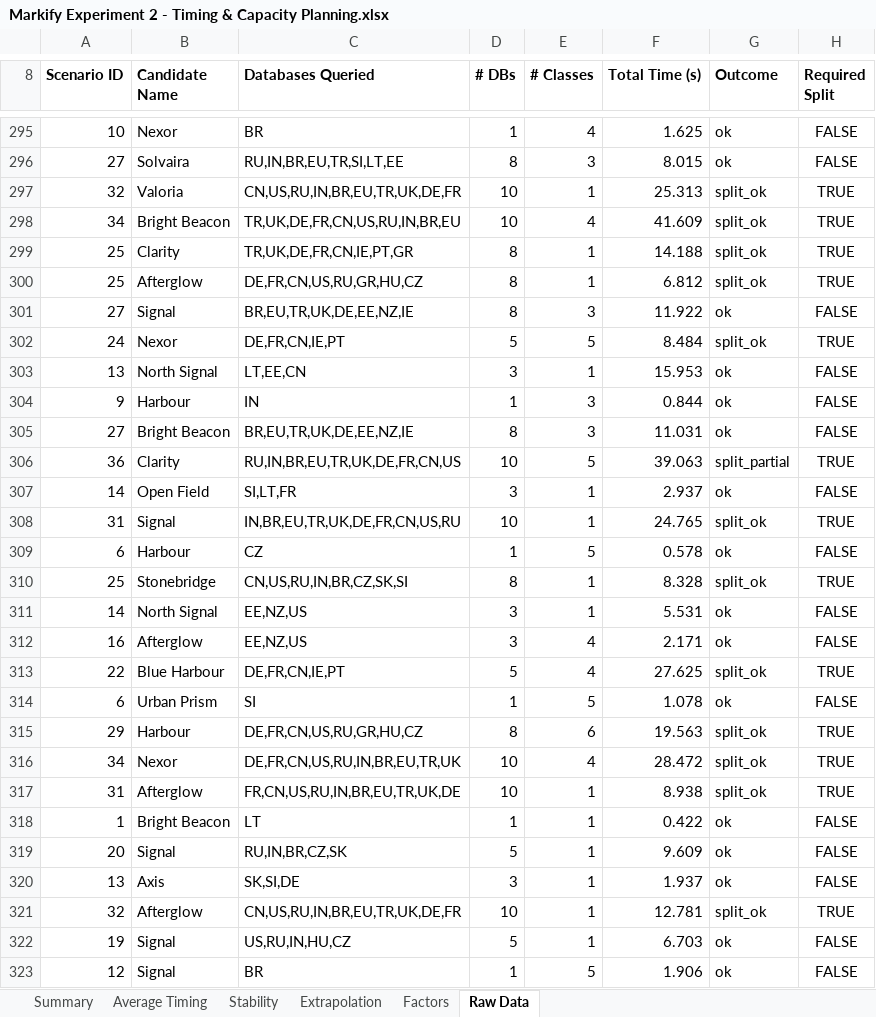
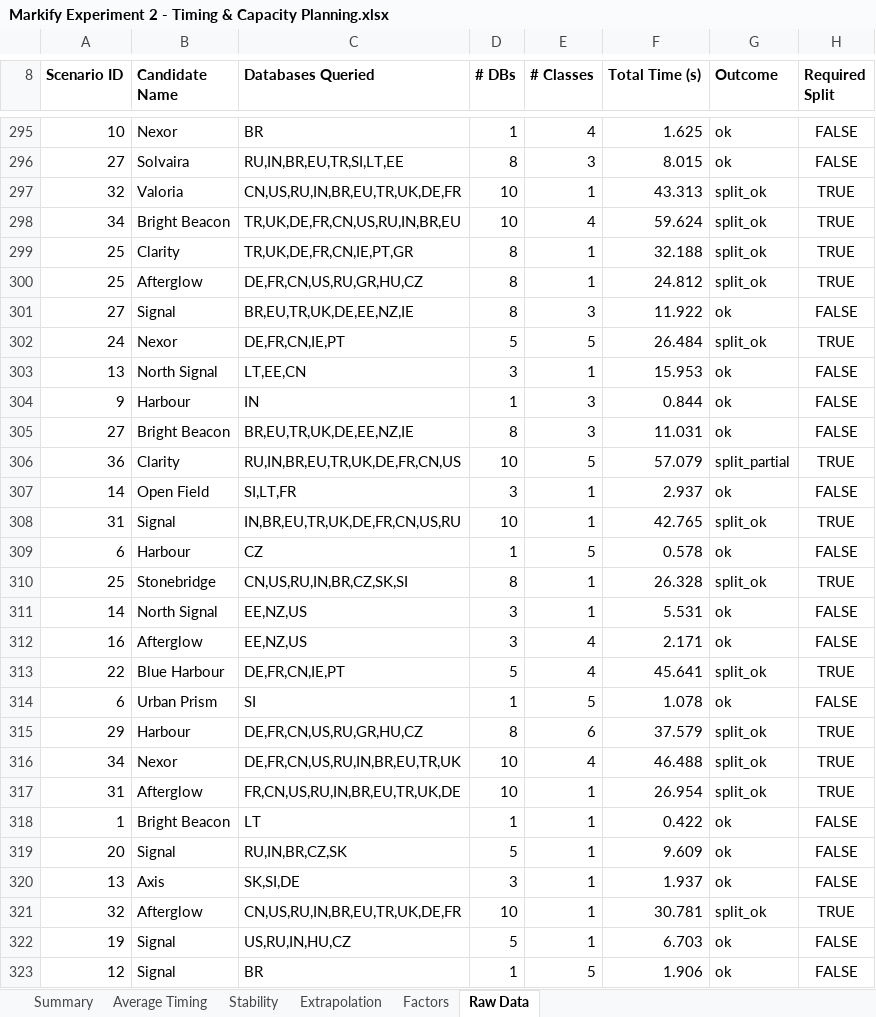
Before and after one commit to olivia0401/markify-exp, an Excel workbook: Results/Markify Experiment 2 - Timing & Capacity Planning.xlsx, sheet Raw Data, drawn as a sheet; only a part is shown, gaps mark what is left out; values as stored, in another font and other column widths than the file's, no borders; the diff covers the shown part only; the diff names each change by its address in the sheet, - before the commit and + after, or states it on an @@ line.

```diff
--- a/Results/Markify Experiment 2 - Timing & Capacity Planning.xlsx (sheet Raw Data)
+++ b/Results/Markify Experiment 2 - Timing & Capacity Planning.xlsx (sheet Raw Data)
-F297 (Total Time (s)): 25.313
+F297 (Total Time (s)): 43.313
-F298 (Total Time (s)): 41.609
+F298 (Total Time (s)): 59.624
-F299 (Total Time (s)): 14.188
+F299 (Total Time (s)): 32.188
-F300 (Total Time (s)): 6.812
+F300 (Total Time (s)): 24.812
-F302 (Total Time (s)): 8.484
+F302 (Total Time (s)): 26.484
-F306 (Total Time (s)): 39.063
+F306 (Total Time (s)): 57.079
-F308 (Total Time (s)): 24.765
+F308 (Total Time (s)): 42.765
-F310 (Total Time (s)): 8.328
+F310 (Total Time (s)): 26.328
-F313 (Total Time (s)): 27.625
+F313 (Total Time (s)): 45.641
-F315 (Total Time (s)): 19.563
+F315 (Total Time (s)): 37.579
-F316 (Total Time (s)): 28.472
+F316 (Total Time (s)): 46.488
-F317 (Total Time (s)): 8.938
+F317 (Total Time (s)): 26.954
-F321 (Total Time (s)): 12.781
+F321 (Total Time (s)): 30.781
```
Also changed, not shown: 105 edited cells elsewhere in this sheet, sheet Extrapolation, sheet Average Timing, sheet Factors, sheet Summary, charts or pictures, 7 other files.
